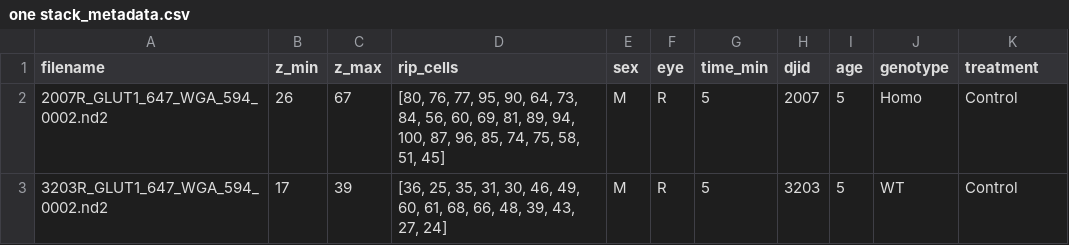
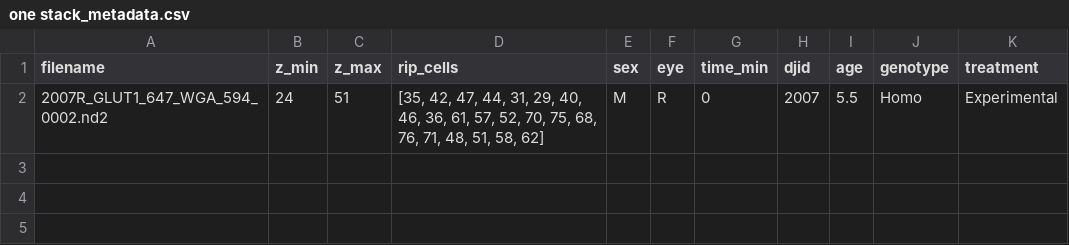
Before and after one commit to rltinio/ImageAnalysis, a CSV file: GUI Development/one stack_metadata.csv, drawn as a sheet.

```diff
--- a/GUI Development/one stack_metadata.csv
+++ b/GUI Development/one stack_metadata.csv
@@ -1,3 +1,2 @@
 filename,z_min,z_max,rip_cells,sex,eye,time_min,djid,age,genotype,treatment
-2007R_GLUT1_647_WGA_594_0002.nd2,26,67,"[80, 76, 77, 95, 90, 64, 73, 84, 56, 60, 69, 81, 89, 94, 100, 87, 96, 85, 74, 75, 58, 51, 45]",M,R,5,2007,5,Homo,Control
-3203R_GLUT1_647_WGA_594_0002.nd2,17,39,"[36, 25, 35, 31, 30, 46, 49, 60, 61, 68, 66, 48, 39, 43, 27, 24]",M,R,5,3203,5,WT,Control
+2007R_GLUT1_647_WGA_594_0002.nd2,24,51,"[35, 42, 47, 44, 31, 29, 40, 46, 36, 61, 57, 52, 70, 75, 68, 76, 71, 48, 51, 58, 62]",M,R,0,2007,5.5,Homo,Experimental
```
Also changed, not shown: 6 other files.
